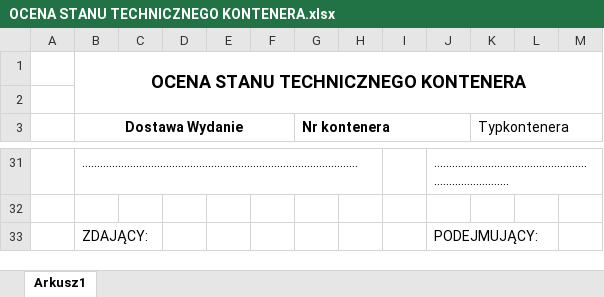
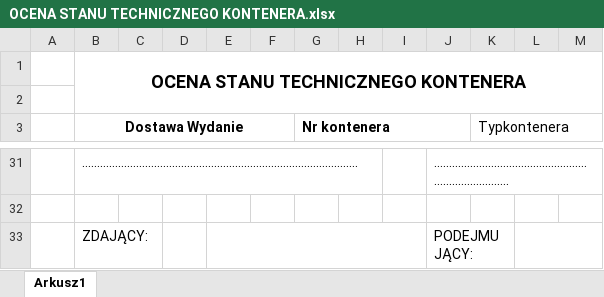
Before and after one commit to dubrovsky/Wgr, an Excel workbook: src/com/bivc/cimsmgs/xls/OCENA STANU TECHNICZNEGO KONTENERA.xlsx, sheet Arkusz1, drawn as a sheet; only a part is shown, gaps mark what is left out; values as stored, in another font and other column widths than the file's, no borders; charts and pictures not drawn; the diff names each change by its address in the sheet, - before the commit and + after, or states it on an @@ line.

```diff
--- a/src/com/bivc/cimsmgs/xls/OCENA STANU TECHNICZNEGO KONTENERA.xlsx (sheet Arkusz1)
+++ b/src/com/bivc/cimsmgs/xls/OCENA STANU TECHNICZNEGO KONTENERA.xlsx (sheet Arkusz1)
+E33:I33 merged
+L33:M33 merged
```
Also changed, not shown: 42 other files.
